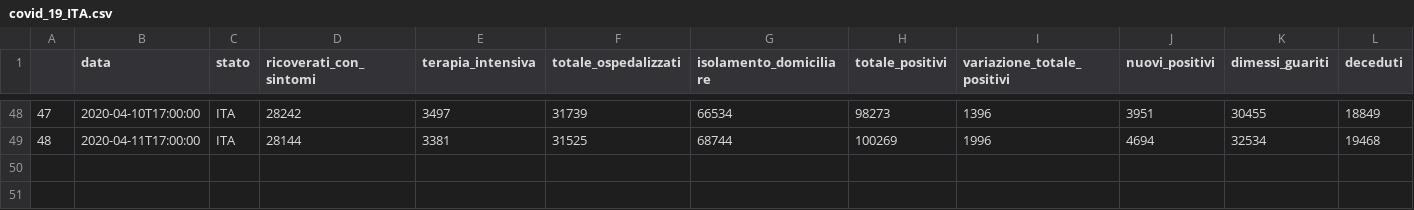
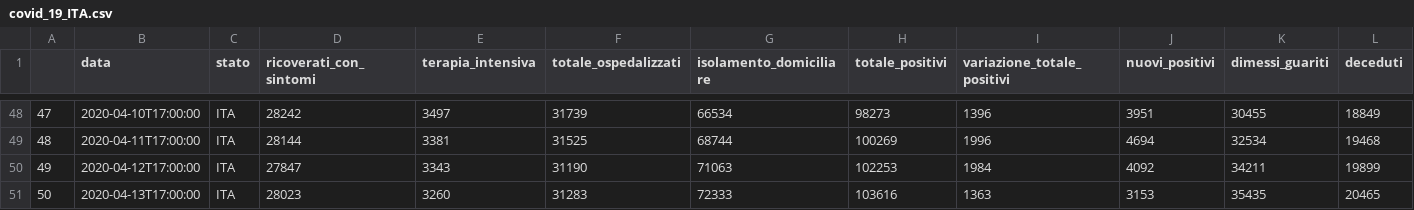
Before and after one commit to eugeniozoni/COVID-19_ITA, a CSV file: covid_19_ITA.csv, drawn as a sheet; only a part is shown, gaps mark what is left out; rows hold the shown columns only; the diff names each change by its address in the sheet, - before the commit and + after, or states it on an @@ line.

Commit message:
last data update
update with last numbers

```diff
--- a/covid_19_ITA.csv
+++ b/covid_19_ITA.csv
+row 50: 49 | 2020-04-12T17:00:00 | ITA | 27847 | 3343 | 31190 | 71063 | 102253 | 1984 | 4092 | 34211 | 19899
+row 51: 50 | 2020-04-13T17:00:00 | ITA | 28023 | 3260 | 31283 | 72333 | 103616 | 1363 | 3153 | 35435 | 20465
```
Also changed, not shown: 2 other files.
